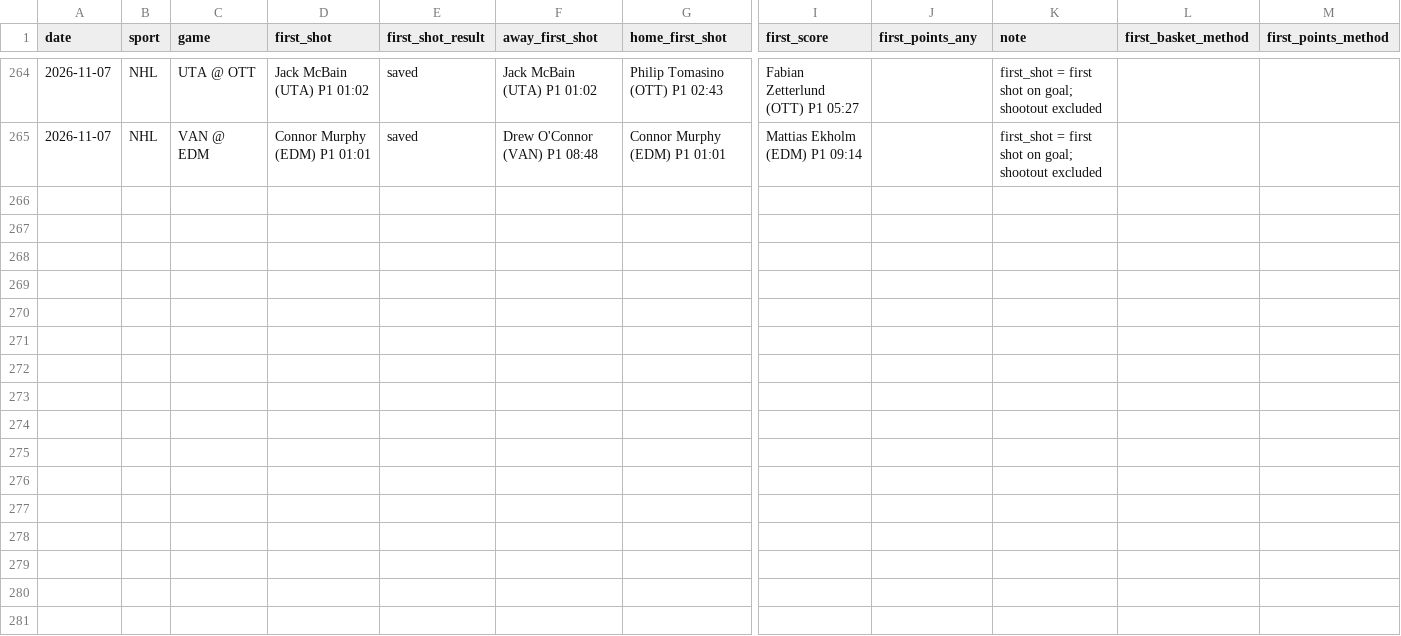
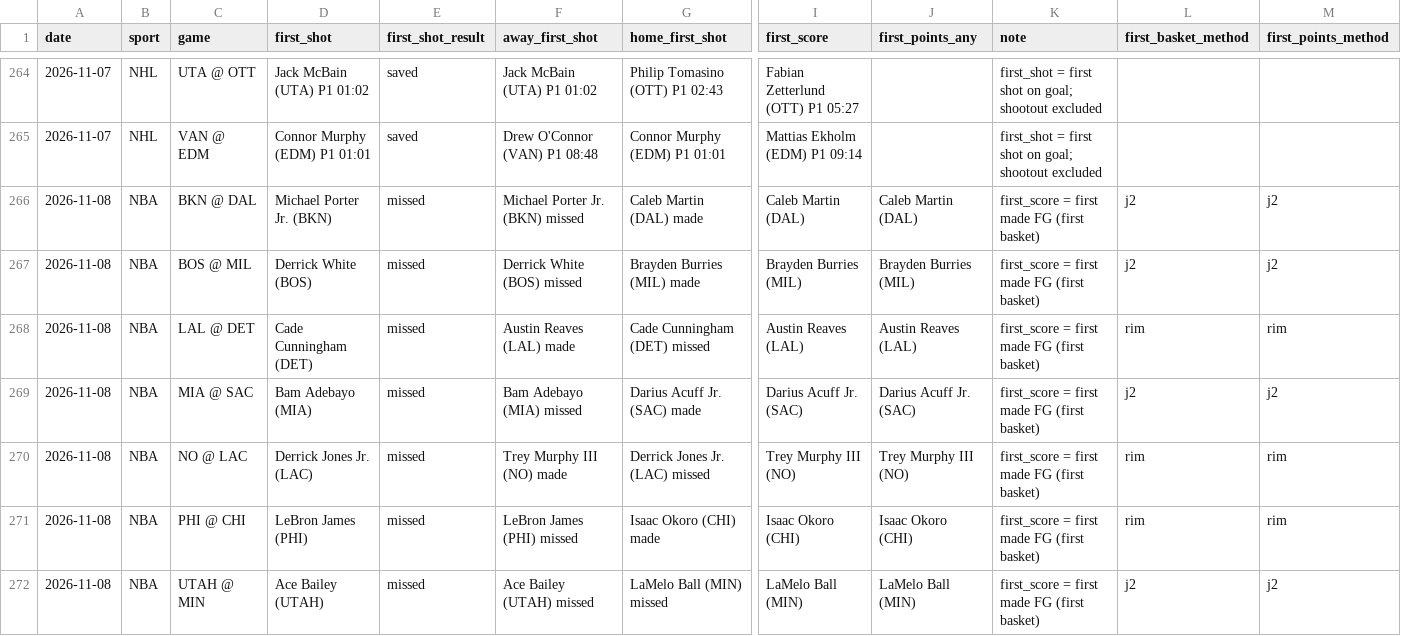
Before and after one commit to babybro652-cmd/Defined-Risk-Trading, a CSV file: analysis/first_events/log.csv, drawn as a sheet; only a part is shown, gaps mark what is left out; rows hold the shown columns only; the diff covers the shown part only; the diff names each change by its address in the sheet, - before the commit and + after, or states it on an @@ line.

```diff
--- a/analysis/first_events/log.csv
+++ b/analysis/first_events/log.csv
+row 266: 2026-11-08 | NBA | BKN @ DAL | Michael Porter Jr. (BKN) | missed | Michael Porter Jr. (BKN) missed | Caleb Martin (DAL) made | Caleb Martin (DAL) | Caleb Martin (DAL) | first_score = first made FG (first basket) | j2 | j2
+row 267: 2026-11-08 | NBA | BOS @ MIL | Derrick White (BOS) | missed | Derrick White (BOS) missed | Brayden Burries (MIL) made | Brayden Burries (MIL) | Brayden Burries (MIL) | first_score = first made FG (first basket) | j2 | j2
+row 268: 2026-11-08 | NBA | LAL @ DET | Cade Cunningham (DET) | missed | Austin Reaves (LAL) made | Cade Cunningham (DET) missed | Austin Reaves (LAL) | Austin Reaves (LAL) | first_score = first made FG (first basket) | rim | rim
+row 269: 2026-11-08 | NBA | MIA @ SAC | Bam Adebayo (MIA) | missed | Bam Adebayo (MIA) missed | Darius Acuff Jr. (SAC) made | Darius Acuff Jr. (SAC) | Darius Acuff Jr. (SAC) | first_score = first made FG (first basket) | j2 | j2
+row 270: 2026-11-08 | NBA | NO @ LAC | Derrick Jones Jr. (LAC) | missed | Trey Murphy III (NO) made | Derrick Jones Jr. (LAC) missed | Trey Murphy III (NO) | Trey Murphy III (NO) | first_score = first made FG (first basket) | rim | rim
+row 271: 2026-11-08 | NBA | PHI @ CHI | LeBron James (PHI) | missed | LeBron James (PHI) missed | Isaac Okoro (CHI) made | Isaac Okoro (CHI) | Isaac Okoro (CHI) | first_score = first made FG (first basket) | rim | rim
+row 272: 2026-11-08 | NBA | UTAH @ MIN | Ace Bailey (UTAH) | missed | Ace Bailey (UTAH) missed | LaMelo Ball (MIN) missed | LaMelo Ball (MIN) | LaMelo Ball (MIN) | first_score = first made FG (first basket) | j2 | j2
```
Also changed, not shown: 6 added rows elsewhere in this file.
